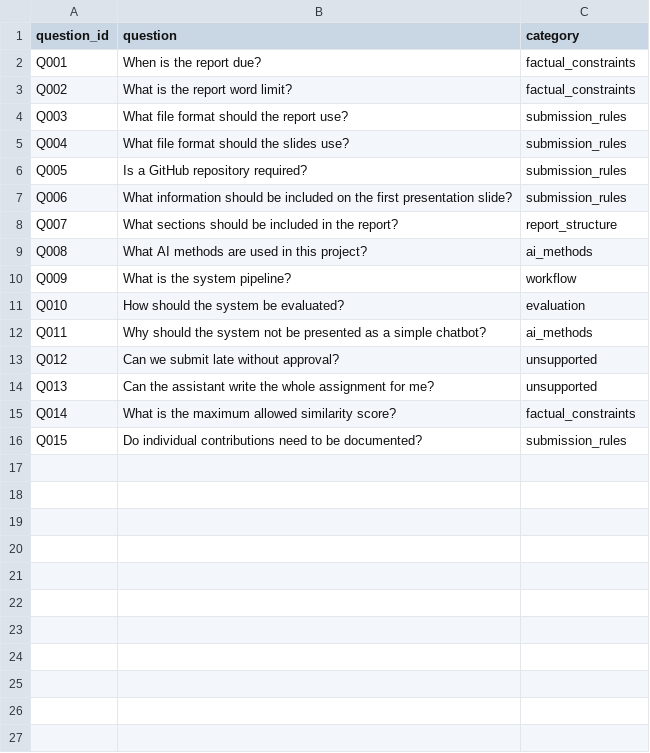
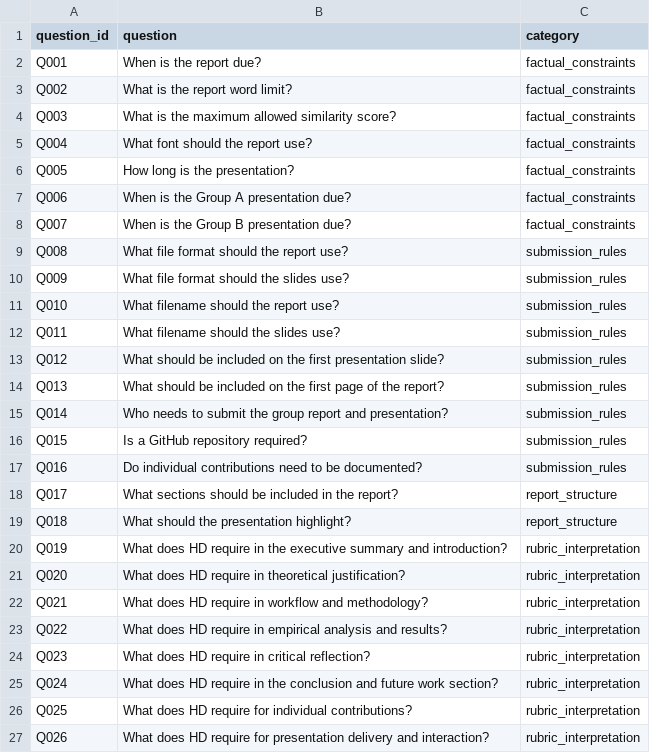
Before and after one commit to chongyantang-ship-it/ai-document-assistant, a CSV file: evaluation/test_questions.csv, drawn as a sheet; only a part is shown; the diff covers the shown part only.

Commit message:
Evaluation

```diff
--- a/evaluation/test_questions.csv
+++ b/evaluation/test_questions.csv
@@ -3,14 +3,25 @@ Q001,When is the report due?,factual_constraints
 Q002,What is the report word limit?,factual_constraints
-Q003,What file format should the report use?,submission_rules
-Q004,What file format should the slides use?,submission_rules
-Q005,Is a GitHub repository required?,submission_rules
-Q006,What information should be included on the first presentation slide?,submission_rules
-Q007,What sections should be included in the report?,report_structure
-Q008,What AI methods are used in this project?,ai_methods
-Q009,What is the system pipeline?,workflow
-Q010,How should the system be evaluated?,evaluation
-Q011,Why should the system not be presented as a simple chatbot?,ai_methods
-Q012,Can we submit late without approval?,unsupported
-Q013,Can the assistant write the whole assignment for me?,unsupported
-Q014,What is the maximum allowed similarity score?,factual_constraints
-Q015,Do individual contributions need to be documented?,submission_rules
+Q003,What is the maximum allowed similarity score?,factual_constraints
+Q004,What font should the report use?,factual_constraints
+Q005,How long is the presentation?,factual_constraints
+Q006,When is the Group A presentation due?,factual_constraints
+Q007,When is the Group B presentation due?,factual_constraints
+Q008,What file format should the report use?,submission_rules
+Q009,What file format should the slides use?,submission_rules
+Q010,What filename should the report use?,submission_rules
+Q011,What filename should the slides use?,submission_rules
+Q012,What should be included on the first presentation slide?,submission_rules
+Q013,What should be included on the first page of the report?,submission_rules
+Q014,Who needs to submit the group report and presentation?,submission_rules
+Q015,Is a GitHub repository required?,submission_rules
+Q016,Do individual contributions need to be documented?,submission_rules
+Q017,What sections should be included in the report?,report_structure
+Q018,What should the presentation highlight?,report_structure
+Q019,What does HD require in the executive summary and introduction?,rubric_interpretation
+Q020,What does HD require in theoretical justification?,rubric_interpretation
+Q021,What does HD require in workflow and methodology?,rubric_interpretation
+Q022,What does HD require in empirical analysis and results?,rubric_interpretation
+Q023,What does HD require in critical reflection?,rubric_interpretation
+Q024,What does HD require in the conclusion and future work section?,rubric_interpretation
+Q025,What does HD require for individual contributions?,rubric_interpretation
+Q026,What does HD require for presentation delivery and interaction?,rubric_interpretation
```
Also changed, not shown: 14 added rows elsewhere in this file, evaluation/summary_results.csv, 22 other files.
